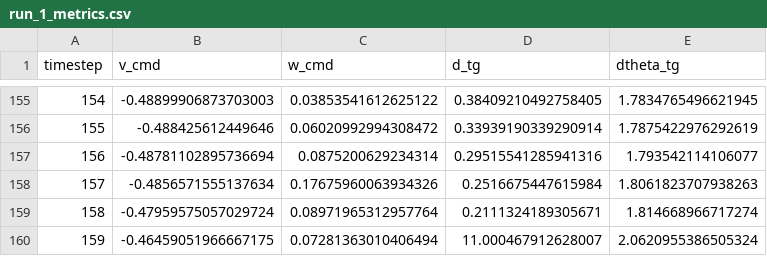
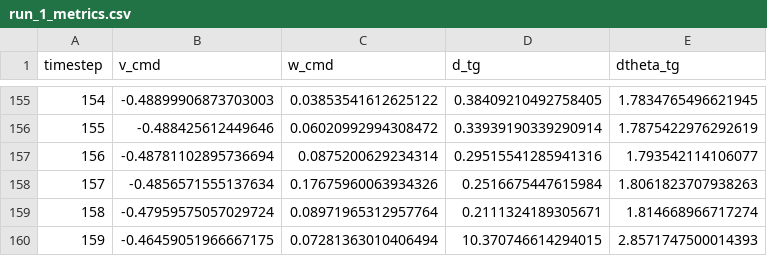
Before and after one commit to octavioaguila/rl_nav, a CSV file: media/SAC_Sparse_HER/run_1_metrics.csv (was ghost_trajectory_results/SAC_Sparse_HER/run_1_metrics.csv), drawn as a sheet; only a part is shown, gaps mark what is left out.

```diff
--- a/ghost_trajectory_results/SAC_Sparse_HER/run_1_metrics.csv
+++ b/media/SAC_Sparse_HER/run_1_metrics.csv
@@ -159,2 +159,2 @@ timestep,v_cmd,w_cmd,d_tg,dtheta_tg
 158,-0.47959575057029724,0.08971965312957764,0.2111324189305671,1.814668966717274
-159,-0.46459051966667175,0.07281363010406494,11.000467912628007,2.0620955386505324
+159,-0.46459051966667175,0.07281363010406494,10.370746614294015,2.8571747500014393
```
Also changed, not shown: media/SAC_Dense/run_1_metrics.csv, media/SAC_Dense_Hist/run_1_metrics.csv, 30 other files.
